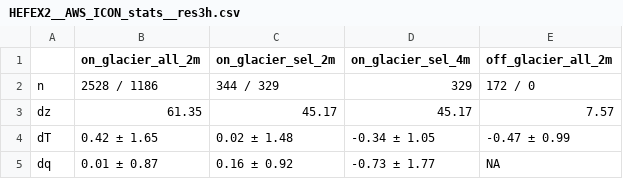
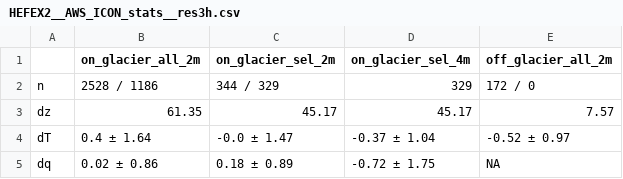
Before and after one commit to ClimLabTools/icon_validation, a CSV file: statistics/HEFEX2__AWS_ICON_stats__res3h.csv, drawn as a sheet.

Commit message:
updated statistics for Temp. and Wind

```diff
--- a/statistics/HEFEX2__AWS_ICON_stats__res3h.csv
+++ b/statistics/HEFEX2__AWS_ICON_stats__res3h.csv
@@ -3,3 +3,3 @@ n,2528 / 1186,344 / 329,329,172 / 0
 dz,61.35,45.17,45.17,7.57
-dT,0.42 ± 1.65,0.02 ± 1.48,-0.34 ± 1.05,-0.47 ± 0.99
-dq,0.01 ± 0.87,0.16 ± 0.92,-0.73 ± 1.77,NA
+dT,0.4 ± 1.64,-0.0 ± 1.47,-0.37 ± 1.04,-0.52 ± 0.97
+dq,0.02 ± 0.86,0.18 ± 0.89,-0.72 ± 1.75,NA
```
Also changed, not shown: statistics/HEFEX3__WindRanger_ICON_stats__res3h_full.csv, 4 other files.
